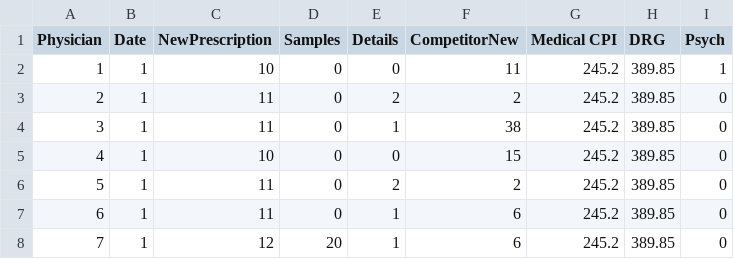
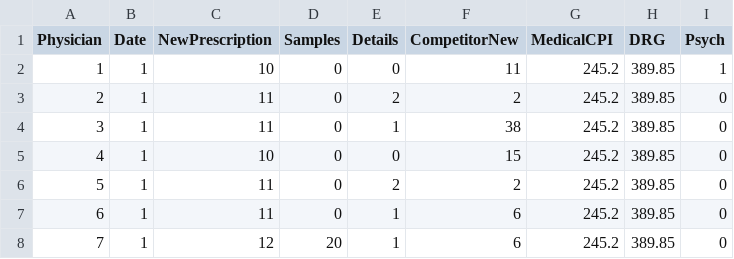
Before and after one commit to carlosquintanillaa/Datasets, a CSV file: Detailing.csv, drawn as a sheet; only a part is shown.

Commit message:
Update Detailing.csv

```diff
--- a/Detailing.csv
+++ b/Detailing.csv
@@ -1,2 +1,2 @@
-Physician,Date,NewPrescription,Samples,Details,CompetitorNew,Medical CPI,DRG,Psych
+Physician,Date,NewPrescription,Samples,Details,CompetitorNew,MedicalCPI,DRG,Psych
 1,1,10,0,0,11,245.2,389.85,1
```
